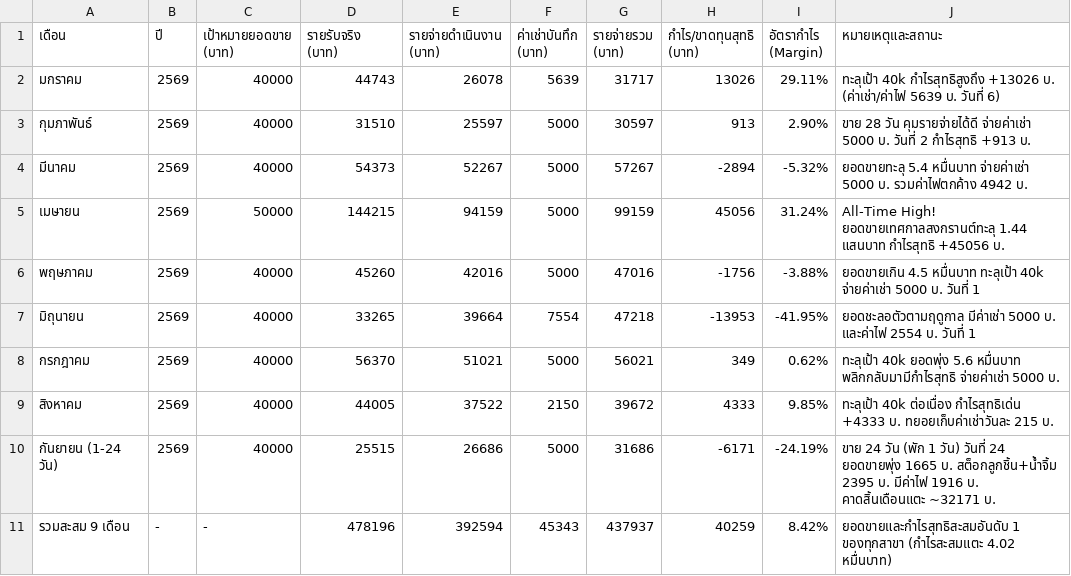
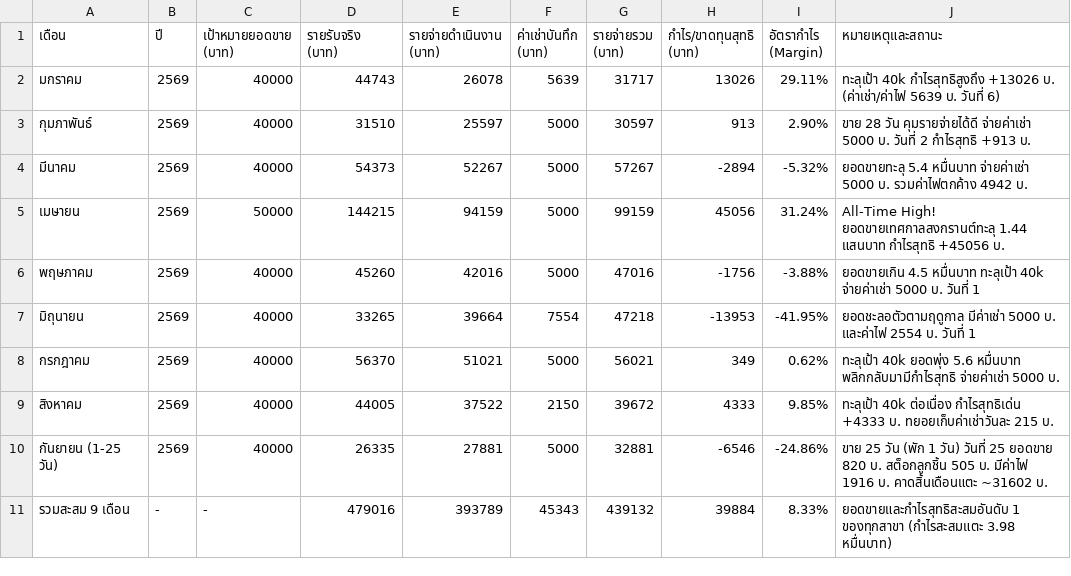
Before and after one commit to dewsun8-18/dew, a CSV file: สรุปประวัติย้อนหลัง_สาขา1.csv, drawn as a sheet.

Commit message:
Update สรุปประวัติย้อนหลัง_สาขา1.csv for Day 25 (25 ก.ย. 2569)

```diff
--- a/สรุปประวัติย้อนหลัง_สาขา1.csv
+++ b/สรุปประวัติย้อนหลัง_สาขา1.csv
@@ -9,3 +9,3 @@
 สิงหาคม,2569,40000,44005,37522,2150,39672,4333,9.85%,ทะลุเป้า 40k ต่อเนื่อง กำไรสุทธิเด่น +4333 บ. ทยอยเก็บค่าเช่าวันละ 215 บ.
-กันยายน (1-24 วัน),2569,40000,25515,26686,5000,31686,-6171,-24.19%,ขาย 24 วัน (พัก 1 วัน) วันที่ 24 ยอดขายพุ่ง 1665 บ. สต็อกลูกชิ้น+น้ำจิ้ม 2395 บ. มีค่าไฟ 1916 บ. คาดสิ้นเดือนแตะ ~32171 บ.
-รวมสะสม 9 เดือน,-,-,478196,392594,45343,437937,40259,8.42%,ยอดขายและกำไรสุทธิสะสมอันดับ 1 ของทุกสาขา (กำไรสะสมแตะ 4.02 หมื่นบาท)
+กันยายน (1-25 วัน),2569,40000,26335,27881,5000,32881,-6546,-24.86%,ขาย 25 วัน (พัก 1 วัน) วันที่ 25 ยอดขาย 820 บ. สต็อกลูกชิ้น 505 บ. มีค่าไฟ 1916 บ. คาดสิ้นเดือนแตะ ~31602 บ.
+รวมสะสม 9 เดือน,-,-,479016,393789,45343,439132,39884,8.33%,ยอดขายและกำไรสุทธิสะสมอันดับ 1 ของทุกสาขา (กำไรสะสมแตะ 3.98 หมื่นบาท)
```
